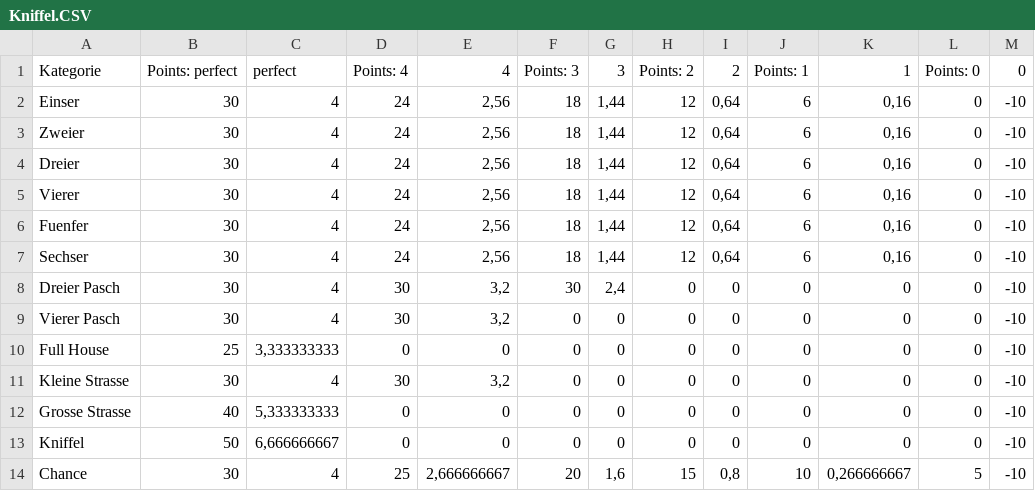
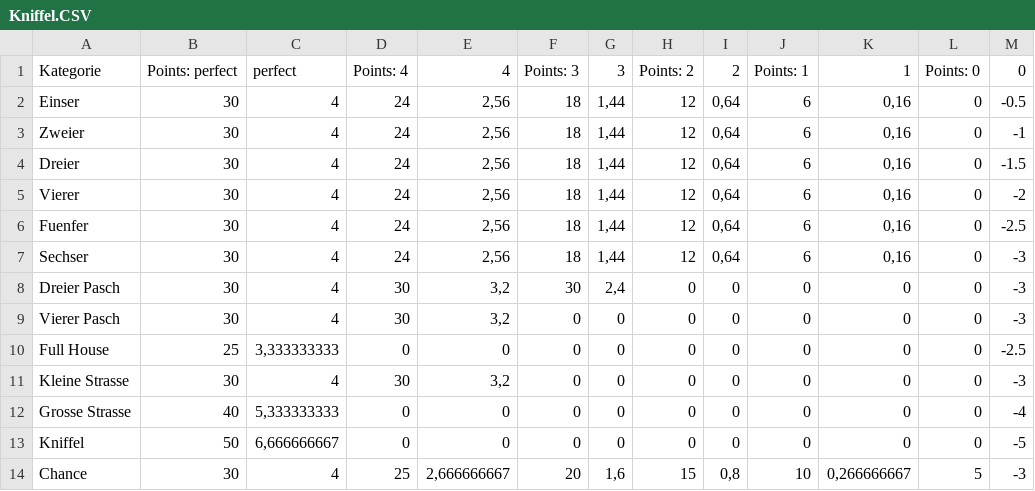
Before and after one commit to elianderlohr/kniffel, a CSV file: src/config/Kniffel.CSV, drawn as a sheet.

Commit message:
fix: update env

```diff
--- a/src/config/Kniffel.CSV
+++ b/src/config/Kniffel.CSV
@@ -1,14 +1,14 @@
 Kategorie;Points: perfect;perfect;Points: 4;4;Points: 3;3;Points: 2;2;Points: 1;1;Points: 0;0
-Einser;30;4;24;2,56;18;1,44;12;0,64;6;0,16;0;-10
-Zweier;30;4;24;2,56;18;1,44;12;0,64;6;0,16;0;-10
-Dreier;30;4;24;2,56;18;1,44;12;0,64;6;0,16;0;-10
-Vierer;30;4;24;2,56;18;1,44;12;0,64;6;0,16;0;-10
-Fuenfer;30;4;24;2,56;18;1,44;12;0,64;6;0,16;0;-10
-Sechser;30;4;24;2,56;18;1,44;12;0,64;6;0,16;0;-10
-Dreier Pasch;30;4;30;3,2;30;2,4;0;0;0;0;0;-10
-Vierer Pasch;30;4;30;3,2;0;0;0;0;0;0;0;-10
-Full House;25;3,333333333;0;0;0;0;0;0;0;0;0;-10
-Kleine Strasse;30;4;30;3,2;0;0;0;0;0;0;0;-10
-Grosse Strasse;40;5,333333333;0;0;0;0;0;0;0;0;0;-10
-Kniffel;50;6,666666667;0;0;0;0;0;0;0;0;0;-10
-Chance;30;4;25;2,666666667;20;1,6;15;0,8;10;0,266666667;5;-10
+Einser;30;4;24;2,56;18;1,44;12;0,64;6;0,16;0;-0.5
+Zweier;30;4;24;2,56;18;1,44;12;0,64;6;0,16;0;-1
+Dreier;30;4;24;2,56;18;1,44;12;0,64;6;0,16;0;-1.5
+Vierer;30;4;24;2,56;18;1,44;12;0,64;6;0,16;0;-2
+Fuenfer;30;4;24;2,56;18;1,44;12;0,64;6;0,16;0;-2.5
+Sechser;30;4;24;2,56;18;1,44;12;0,64;6;0,16;0;-3
+Dreier Pasch;30;4;30;3,2;30;2,4;0;0;0;0;0;-3
+Vierer Pasch;30;4;30;3,2;0;0;0;0;0;0;0;-3
+Full House;25;3,333333333;0;0;0;0;0;0;0;0;0;-2.5
+Kleine Strasse;30;4;30;3,2;0;0;0;0;0;0;0;-3
+Grosse Strasse;40;5,333333333;0;0;0;0;0;0;0;0;0;-4
+Kniffel;50;6,666666667;0;0;0;0;0;0;0;0;0;-5
+Chance;30;4;25;2,666666667;20;1,6;15;0,8;10;0,266666667;5;-3
```
